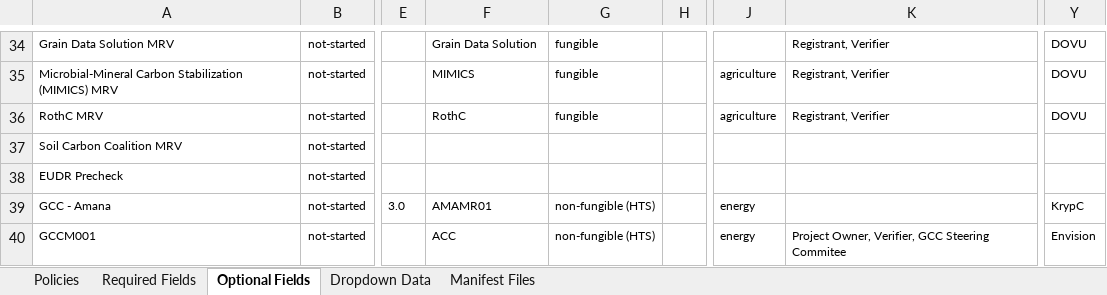
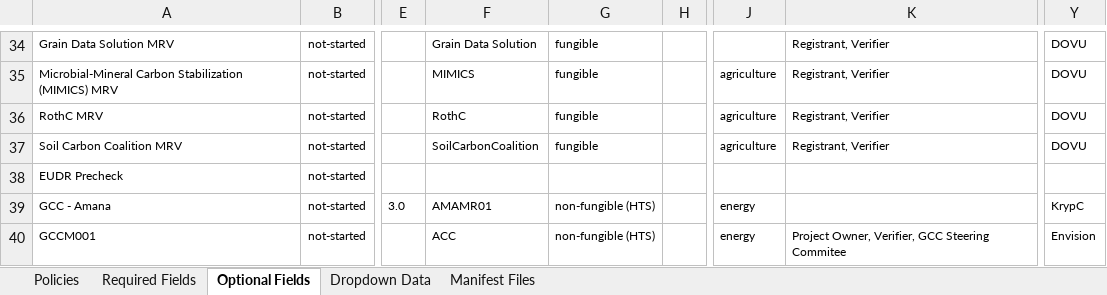
Before and after one commit to swidnikk/guardian, an Excel workbook: Methodology Library/Policy Manifest Backfill.xlsx, sheet Optional Fields, drawn as a sheet; only a part is shown, gaps mark what is left out; values as stored, in another font and other column widths than the file's, no borders; charts and pictures and table styles not drawn; the diff names each change by its address in the sheet, - before the commit and + after, or states it on an @@ line.

```diff
--- a/Methodology Library/Policy Manifest Backfill.xlsx (sheet Optional Fields)
+++ b/Methodology Library/Policy Manifest Backfill.xlsx (sheet Optional Fields)
-F37: (empty)
+F37: SoilCarbonCoalition
-G37: (empty)
+G37: fungible
-J37: (empty)
+J37: agriculture
-K37: (empty)
+K37: Registrant, Verifier
-Y37: (empty)
+Y37: DOVU
```
Also changed, not shown: sheet Required Fields, sheet Policies, 1 other file.
